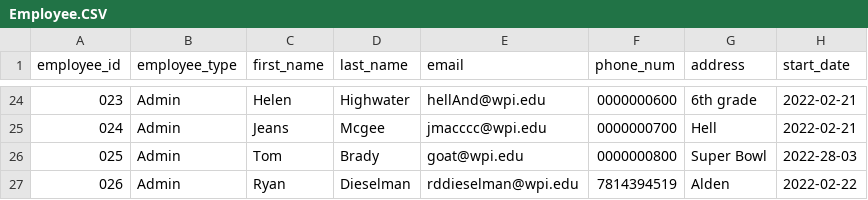
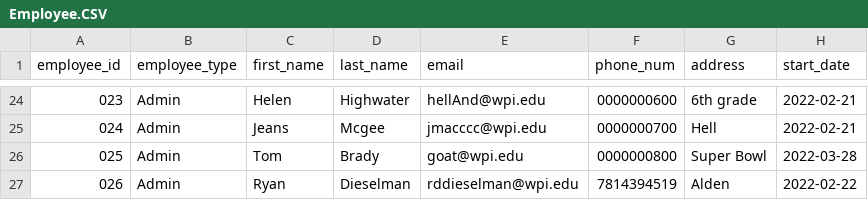
Before and after one commit to Bumble-The-Abominable-Snowman/CS3733-C22-Team-A-Application, a CSV file: src/main/resources/edu/wpi/cs3733/c22/teamA/db/CSVs/Employee.CSV, drawn as a sheet; only a part is shown, gaps mark what is left out.

```diff
--- a/src/main/resources/edu/wpi/cs3733/c22/teamA/db/CSVs/Employee.CSV
+++ b/src/main/resources/edu/wpi/cs3733/c22/teamA/db/CSVs/Employee.CSV
@@ -25,3 +25,3 @@ employee_id, employee_type, first_name, last_name, email, phone_num, address, st
 024,Admin,Jeans,Mcgee,jmacccc@wpi.edu,0000000700,Hell,2022-02-21
-025,Admin,Tom,Brady,goat@wpi.edu,0000000800,Super Bowl,2022-28-03
+025,Admin,Tom,Brady,goat@wpi.edu,0000000800,Super Bowl,2022-03-28
 026,Admin,Ryan,Dieselman,rddieselman@wpi.edu,7814394519,Alden,2022-02-22
```
Also changed, not shown: src/main/resources/edu/wpi/cs3733/c22/teamA/db/CSVs/MedicalEquipmentServiceRequest.CSV, 8 other files.
